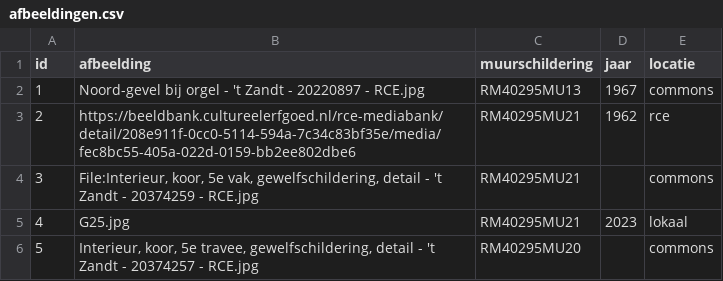
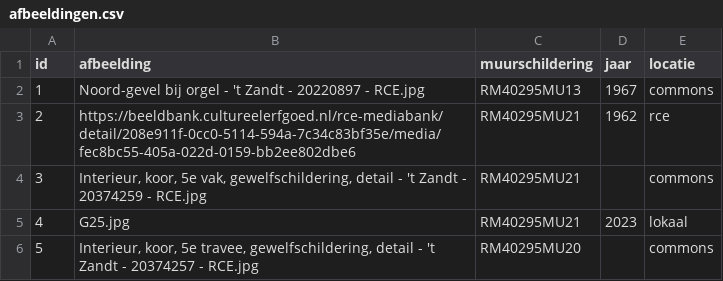
Before and after one commit to mmmenno/muurschilderingen, a CSV file: data/afbeeldingen.csv, drawn as a sheet.

```diff
--- a/data/afbeeldingen.csv
+++ b/data/afbeeldingen.csv
@@ -3,3 +3,3 @@
 "2","https://beeldbank.cultureelerfgoed.nl/rce-mediabank/detail/208e911f-0cc0-5114-594a-7c34c83bf35e/media/fec8bc55-405a-022d-0159-bb2ee802dbe6","RM40295MU21","1962","rce"
-"3","File:Interieur, koor, 5e vak, gewelfschildering, detail - 't Zandt - 20374259 - RCE.jpg","RM40295MU21",,"commons"
+"3","Interieur, koor, 5e vak, gewelfschildering, detail - 't Zandt - 20374259 - RCE.jpg","RM40295MU21",,"commons"
 "4","G25.jpg","RM40295MU21","2023","lokaal"
```
Also changed, not shown: data/muurschilderingen-overzicht.csv, data/muurschilderingen.csv, 3 other files.
